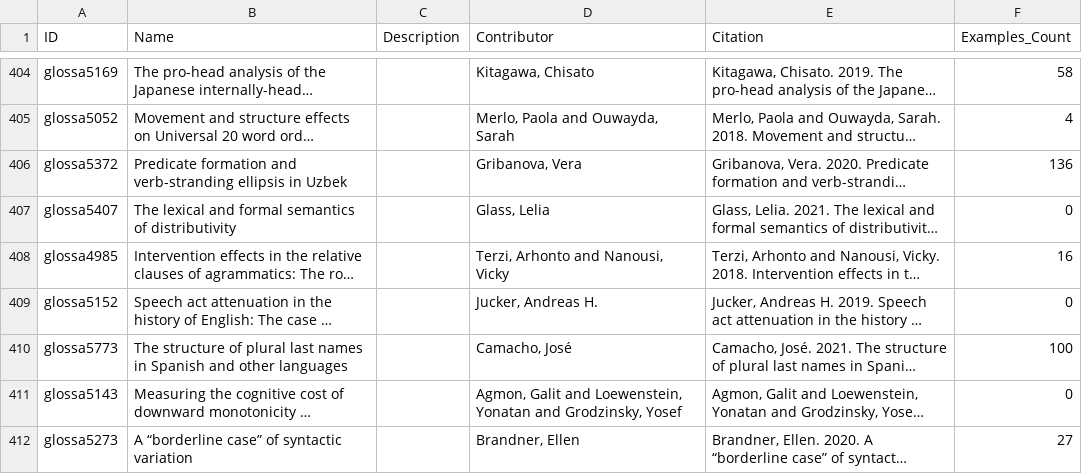
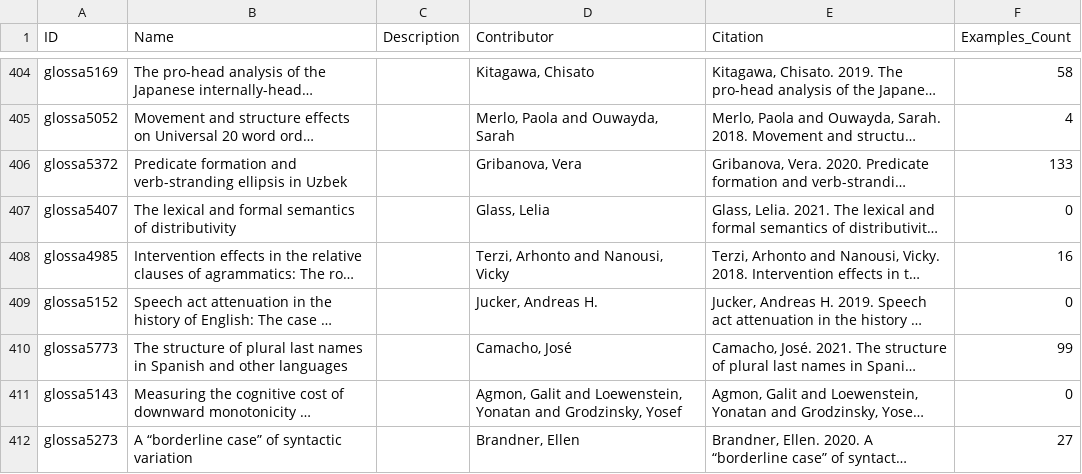
Before and after one commit to cldf-datasets/imtvault, a CSV file: cldf/contributions.csv, drawn as a sheet; only a part is shown, gaps mark what is left out; long unchanged cells end in …; the diff covers the shown part only; the diff names each change by its address in the sheet, - before the commit and + after, or states it on an @@ line.

Commit message:
recreated cldf with pyigt 2.0

```diff
--- a/cldf/contributions.csv
+++ b/cldf/contributions.csv
-F406 (Examples_Count): 136
+F406 (Examples_Count): 133
-F410 (Examples_Count): 100
+F410 (Examples_Count): 99
```
Also changed, not shown: 46 edited cells elsewhere in this file, cldf/languages.csv, 5 other files.
